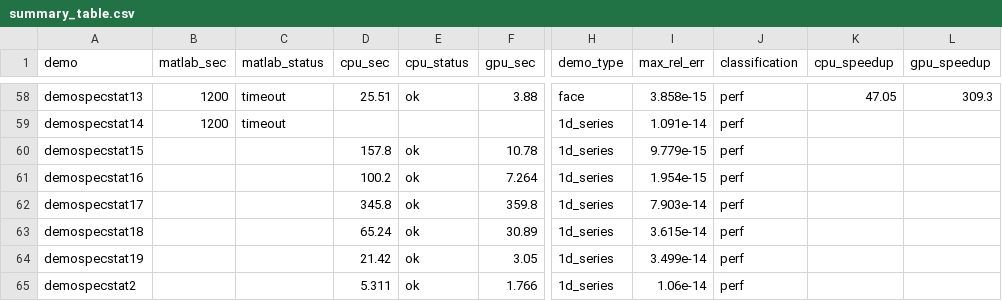
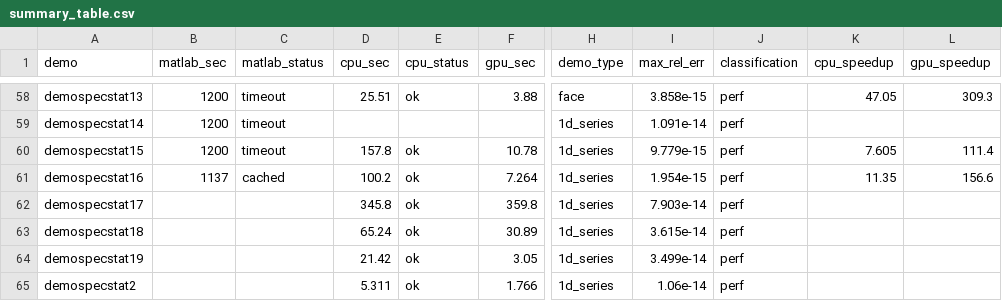
Before and after one commit to Yoo-JK/MNPBEM, a CSV file: validation/M4_FINAL_REPORT/summary_table.csv, drawn as a sheet; only a part is shown, gaps mark what is left out; the diff names each change by its address in the sheet, - before the commit and + after, or states it on an @@ line.

```diff
--- a/validation/M4_FINAL_REPORT/summary_table.csv
+++ b/validation/M4_FINAL_REPORT/summary_table.csv
-B60 (matlab_sec): (empty)
+B60 (matlab_sec): 1200
-C60 (matlab_status): (empty)
+C60 (matlab_status): timeout
-K60 (cpu_speedup): (empty)
+K60 (cpu_speedup): 7.605
-L60 (gpu_speedup): (empty)
+L60 (gpu_speedup): 111.4
-B61 (matlab_sec): (empty)
+B61 (matlab_sec): 1137
-C61 (matlab_status): (empty)
+C61 (matlab_status): cached
-K61 (cpu_speedup): (empty)
+K61 (cpu_speedup): 11.35
-L61 (gpu_speedup): (empty)
+L61 (gpu_speedup): 156.6
```
Also changed, not shown: validation/M4_FINAL_REPORT/data/timing_matlab.csv, 2 other files.
